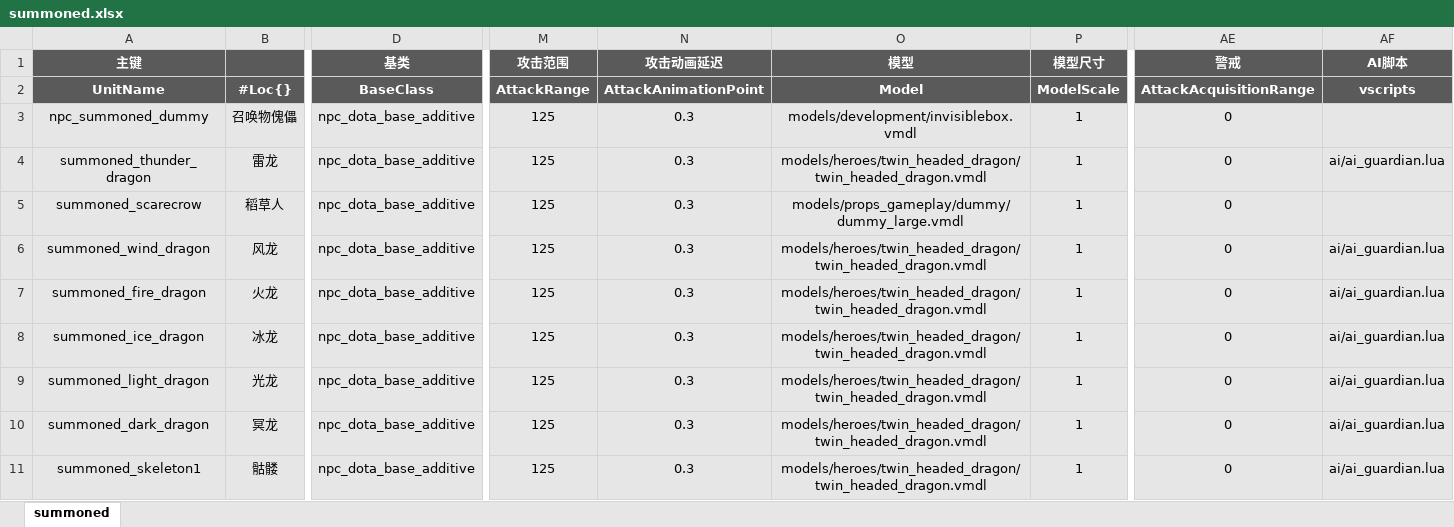
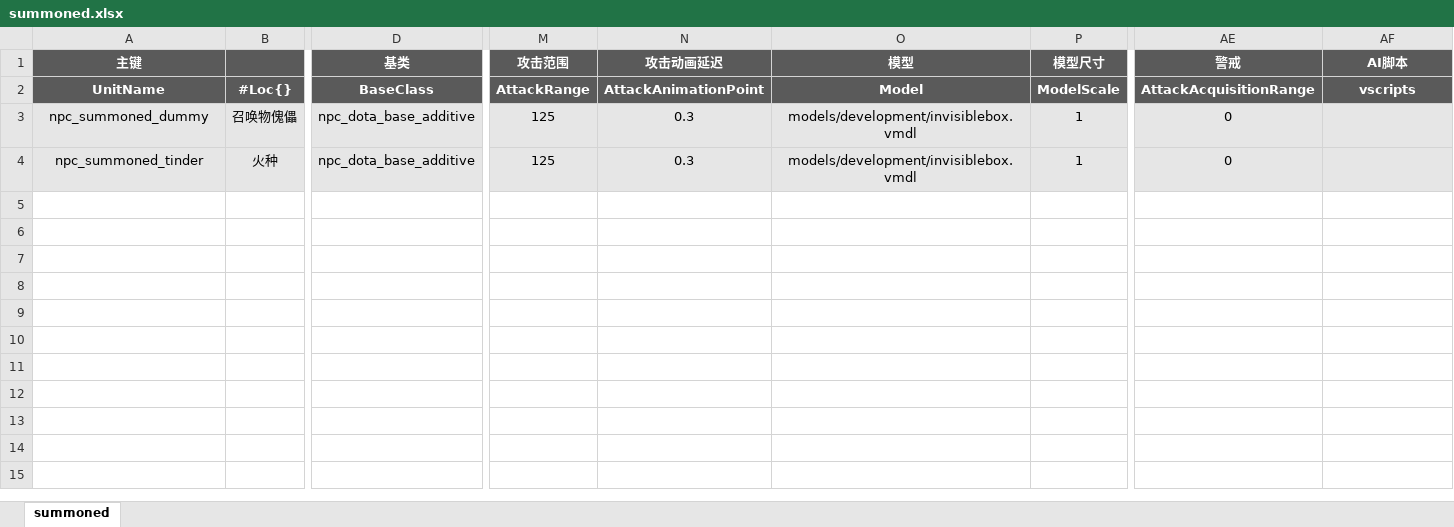
Before and after one commit to YPYT1/nobody, an Excel workbook: excels/units/summoned.xlsx, sheet summoned, drawn as a sheet; only a part is shown, gaps mark what is left out; values as stored, in another font and other column widths than the file's, no borders; removed rows and columns are numbered as before the commit, all else as after; rows hold the shown columns only; the diff names each change by its address in the sheet, - before the commit and + after, or states it on an @@ line.

```diff
--- a/excels/units/summoned.xlsx (sheet summoned)
+++ b/excels/units/summoned.xlsx (sheet summoned)
-row 4: summoned_thunder_dragon | 雷龙 | npc_dota_base_additive | 125 | 0.3 | models/heroes/twin_headed_dragon/twin_headed_dragon.vmdl | 1 | 0 | ai/ai_guardian.lua
-row 5: summoned_scarecrow | 稻草人 | npc_dota_base_additive | 125 | 0.3 | models/props_gameplay/dummy/dummy_large.vmdl | 1 | 0
-row 6: summoned_wind_dragon | 风龙 | npc_dota_base_additive | 125 | 0.3 | models/heroes/twin_headed_dragon/twin_headed_dragon.vmdl | 1 | 0 | ai/ai_guardian.lua
-A4 (主键): summoned_fire_dragon
+A4 (主键): npc_summoned_tinder
-B4: 火龙
+B4: 火种
-O4 (模型): models/heroes/twin_headed_dragon/twin_headed_dragon.vmdl
+O4 (模型): models/development/invisiblebox.vmdl
-AF4 (AI脚本): ai/ai_guardian.lua
+AF4 (AI脚本): (empty)
-row 8: summoned_ice_dragon | 冰龙 | npc_dota_base_additive | 125 | 0.3 | models/heroes/twin_headed_dragon/twin_headed_dragon.vmdl | 1 | 0 | ai/ai_guardian.lua
-row 9: summoned_light_dragon | 光龙 | npc_dota_base_additive | 125 | 0.3 | models/heroes/twin_headed_dragon/twin_headed_dragon.vmdl | 1 | 0 | ai/ai_guardian.lua
-row 10: summoned_dark_dragon | 冥龙 | npc_dota_base_additive | 125 | 0.3 | models/heroes/twin_headed_dragon/twin_headed_dragon.vmdl | 1 | 0 | ai/ai_guardian.lua
-row 11: summoned_skeleton1 | 骷髅 | npc_dota_base_additive | 125 | 0.3 | models/heroes/twin_headed_dragon/twin_headed_dragon.vmdl | 1 | 0 | ai/ai_guardian.lua
```
Also changed, not shown: excels/abilities/hero/skywrath.xlsx, excels/config/difficulty_config.xlsx, 33 other files.
